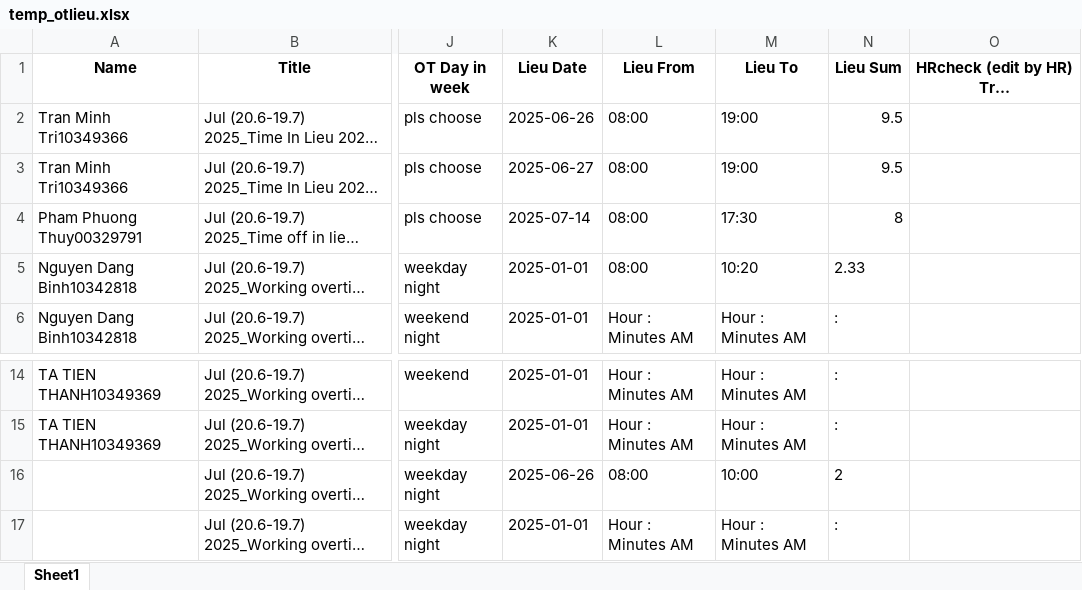
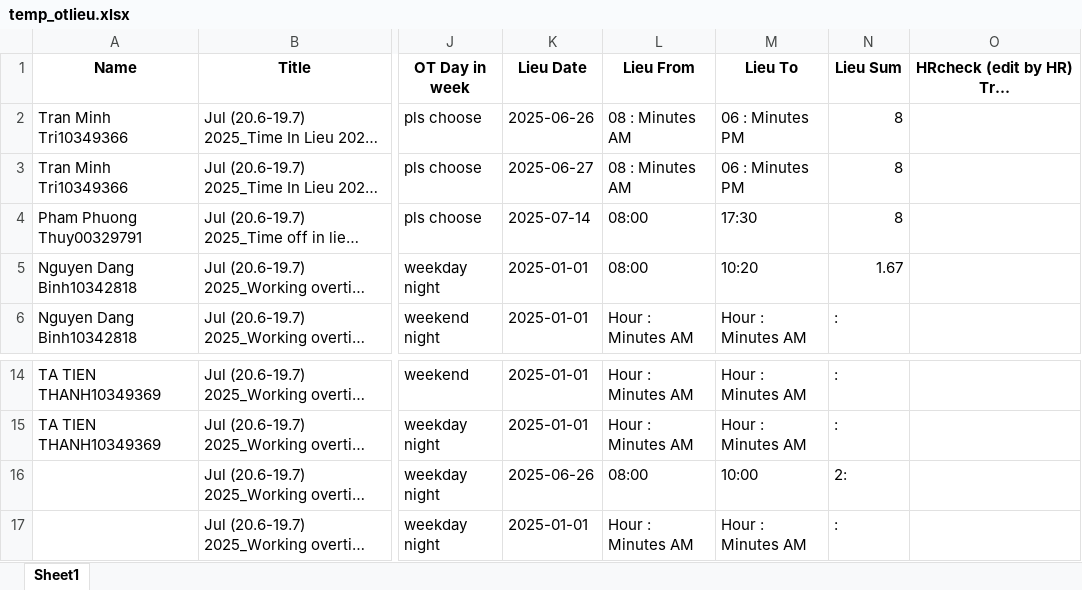
Before and after one commit to phiyenng/Attendance-System, an Excel workbook: uploads/temp_otlieu.xlsx, sheet Sheet1, drawn as a sheet; only a part is shown, gaps mark what is left out; long unchanged cells end in …; values as stored, in another font and other column widths than the file's, no borders; the diff names each change by its address in the sheet, - before the commit and + after, or states it on an @@ line.

```diff
--- a/uploads/temp_otlieu.xlsx (sheet Sheet1)
+++ b/uploads/temp_otlieu.xlsx (sheet Sheet1)
-L2:L3 (Lieu From): 08:00
+L2:L3 (Lieu From): 08 : Minutes AM
-M2:M3 (Lieu To): 19:00
+M2:M3 (Lieu To): 06 : Minutes PM
-N2:N3 (Lieu Sum): 9.5
+N2:N3 (Lieu Sum): 8
-N5 (Lieu Sum): 2.33
+N5 (Lieu Sum): 1.67
-N16 (Lieu Sum): 2
+N16 (Lieu Sum): 2:
```
Also changed, not shown: uploads/lieu_followup.xlsx, uploads/temp_apply.xlsx, 2 other files.
